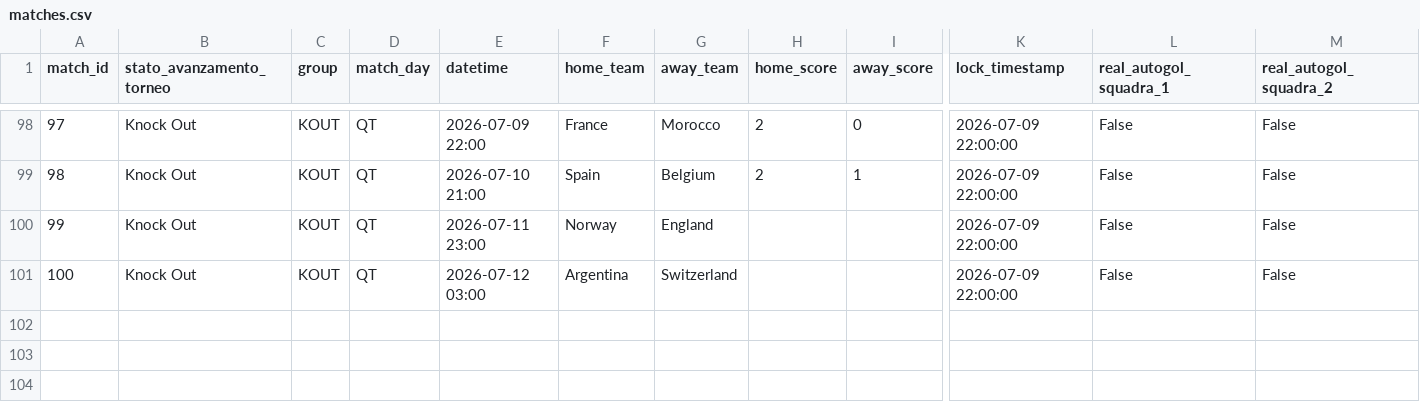
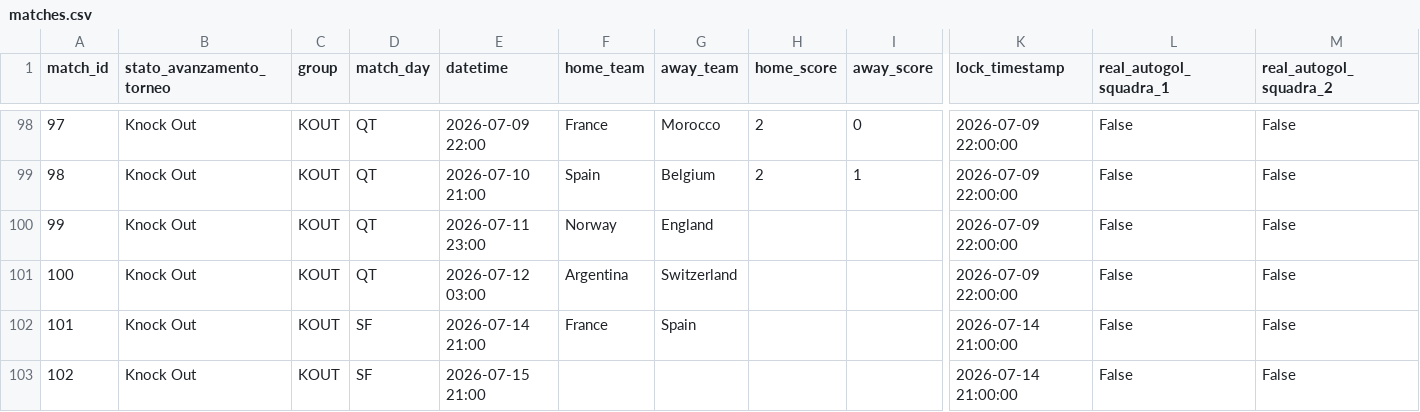
Before and after one commit to andreapoi/INNIAREBACK, a CSV file: data/matches.csv, drawn as a sheet; only a part is shown, gaps mark what is left out; rows hold the shown columns only; the diff names each change by its address in the sheet, - before the commit and + after, or states it on an @@ line.

Commit message:
Add new match entries for Knock Out stage

```diff
--- a/data/matches.csv
+++ b/data/matches.csv
+row 102: 101 | Knock Out | KOUT | SF | 2026-07-14 21:00 | France | Spain |  |  | 2026-07-14 21:00:00 | False | False
+row 103: 102 | Knock Out | KOUT | SF | 2026-07-15 21:00 |  |  |  |  | 2026-07-14 21:00:00 | False | False
```
